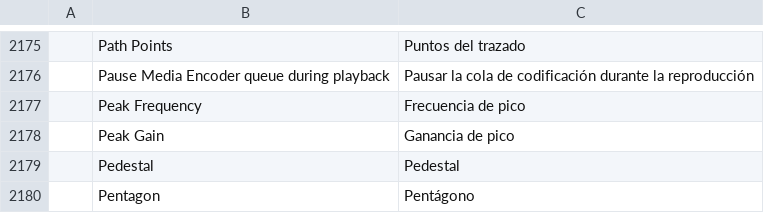
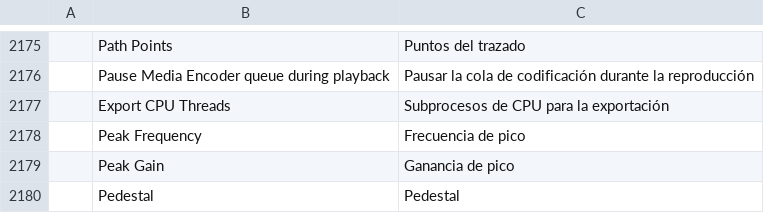
Before and after one commit to AKANAKEN/FilmCraft, a TSV file: crates/ui-egui/src/i18n/es.tsv, drawn as a sheet; only a part is shown, gaps mark what is left out; the shorter side is filled out with more unchanged rows; the diff names each change by its address in the sheet, - before the commit and + after, or states it on an @@ line.

```diff
--- a/crates/ui-egui/src/i18n/es.tsv
+++ b/crates/ui-egui/src/i18n/es.tsv
+row 2177:  | Export CPU Threads | Subprocesos de CPU para la exportación
```
Also changed, not shown: crates/ui-egui/src/i18n/ja.tsv, crates/ui-egui/src/i18n/zh-cn.tsv, 16 other files.
